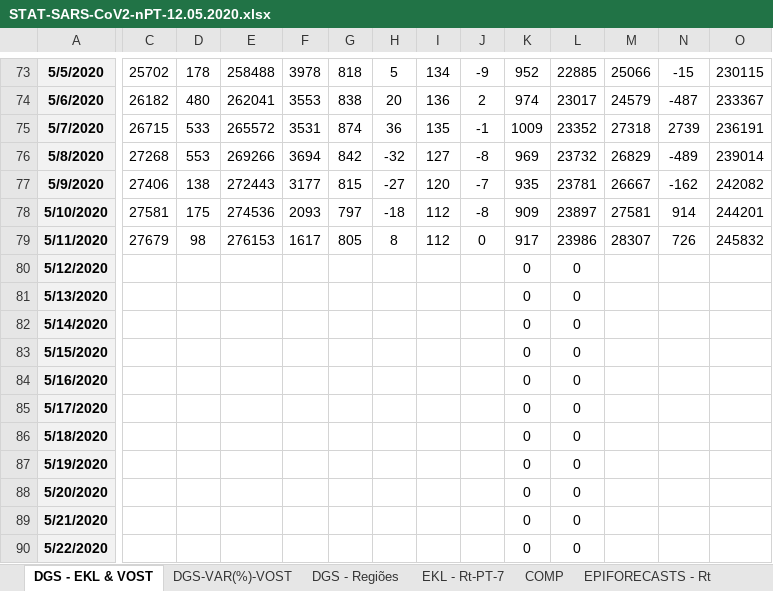
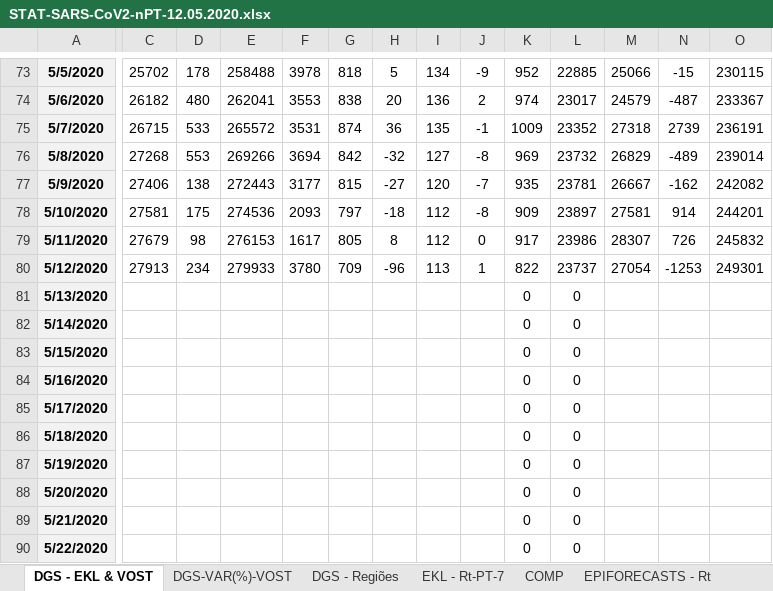
Before and after one commit to EDKLINDEMANN/RPT_COVID19, an Excel workbook: STAT-SARS-CoV2-nPT-12.05.2020.xlsx, sheet DGS - EKL & VOST, drawn as a sheet; only a part is shown, gaps mark what is left out; values as stored, in another font and other column widths than the file's, no borders; charts and pictures not drawn; the diff covers the shown part only; the diff names each change by its address in the sheet, - before the commit and + after, or states it on an @@ line.

```diff
--- a/STAT-SARS-CoV2-nPT-12.05.2020.xlsx (sheet DGS - EKL & VOST)
+++ b/STAT-SARS-CoV2-nPT-12.05.2020.xlsx (sheet DGS - EKL & VOST)
-C80: (empty)
+C80: 27913
-D80: (empty)
+D80: 234
-E80: (empty)
+E80: 279933
-F80: (empty)
+F80: 3780
-G80: (empty)
+G80: 709
-H80: (empty)
+H80: -96
-I80: (empty)
+I80: 113
-J80: (empty)
+J80: 1
-K80: 0
+K80: 822
-L80: 0
+L80: 23737
-M80: (empty)
+M80: 27054
-N80: (empty)
+N80: -1253
-O80: (empty)
+O80: 249301
```
Also changed, not shown: 15 edited cells elsewhere in this sheet, sheet app, sheet COMP, sheet DGS - Regiões, sheet DGS-VAR(%)-VOST, other sheet tabs, 21 other files.
